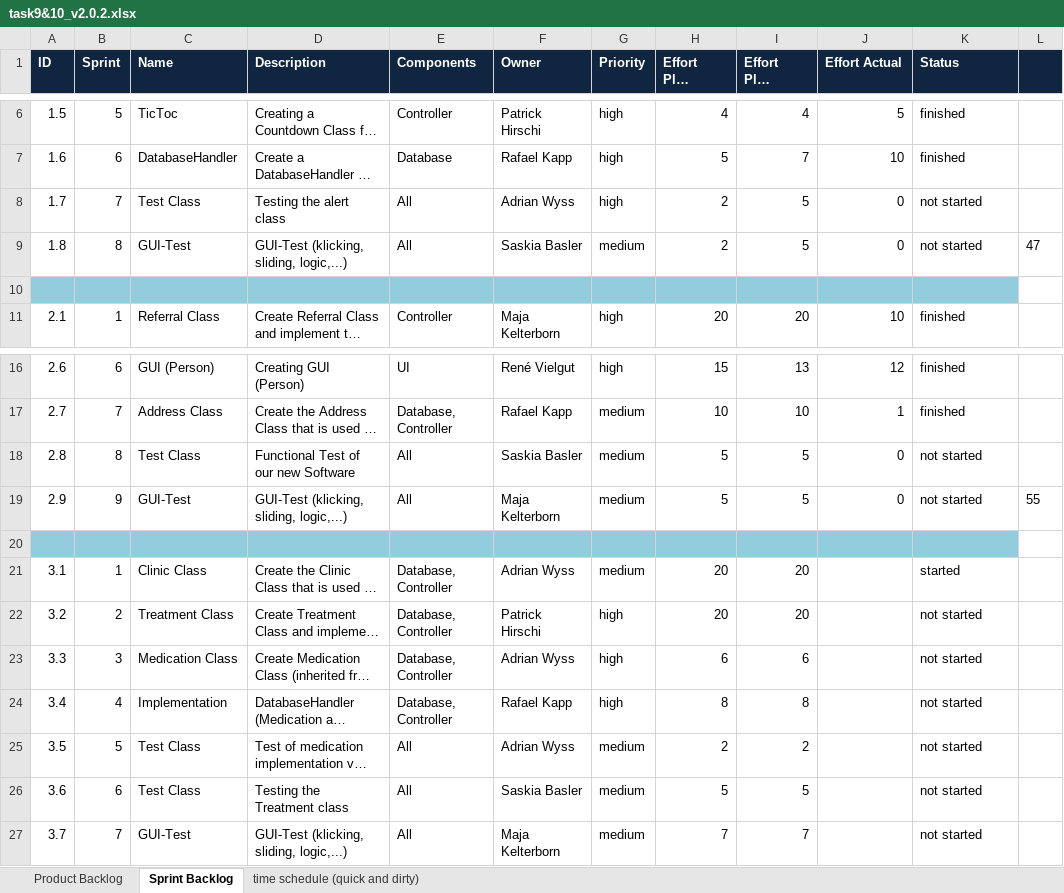
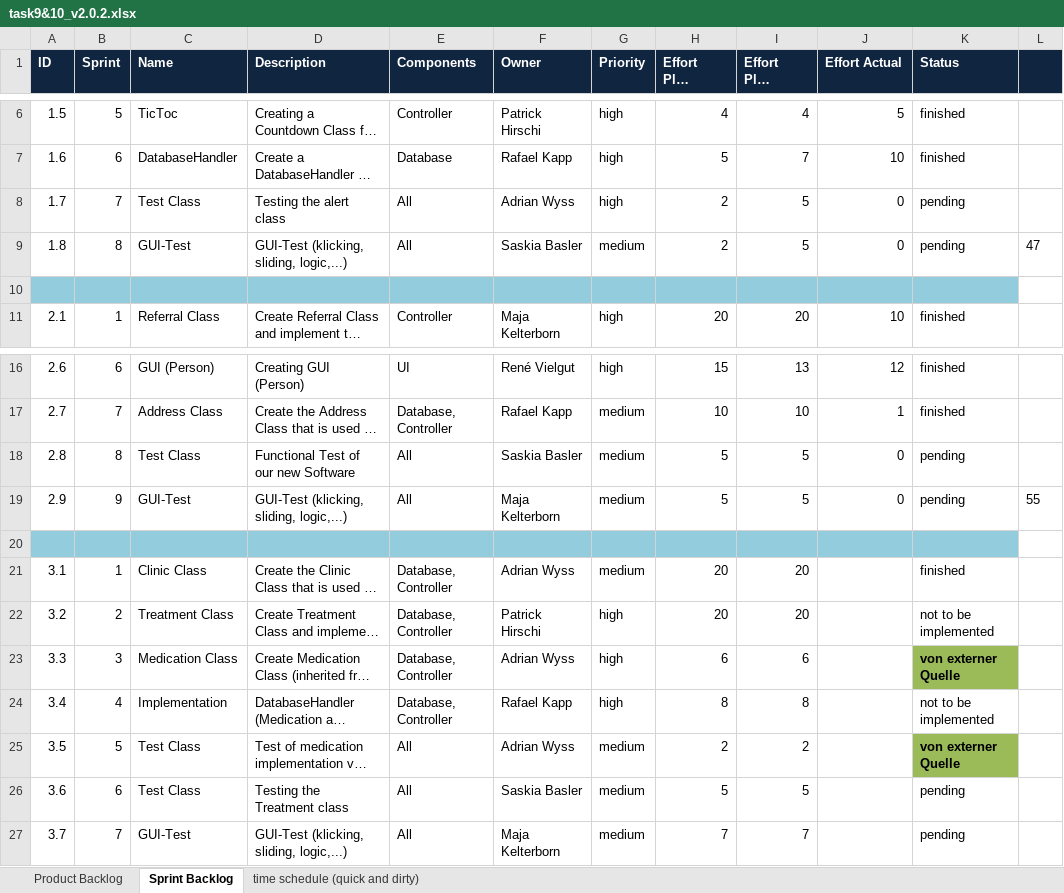
Before and after one commit to hirsp4/ch.bfh.btx8081.w2013.blue, an Excel workbook: ch.bfh.btx8081.w2013.blue/doc/task09and10/task9&10_v2.0.2.xlsx, sheet Sprint Backlog, drawn as a sheet; only a part is shown, gaps mark what is left out; long unchanged cells end in …; values as stored, in another font and other column widths than the file's, no borders; conditional formats not drawn; the diff names each change by its address in the sheet, - before the commit and + after, or states it on an @@ line.

Commit message:
Sprints updated

```diff
--- a/ch.bfh.btx8081.w2013.blue/doc/task09and10/task9&10_v2.0.2.xlsx (sheet Sprint Backlog)
+++ b/ch.bfh.btx8081.w2013.blue/doc/task09and10/task9&10_v2.0.2.xlsx (sheet Sprint Backlog)
-K8:K9 (Status): not started
+K8:K9 (Status): pending
-K18:K19 (Status): not started
+K18:K19 (Status): pending
-K21 (Status): started
+K21 (Status): finished
-K22 (Status): not started
+K22 (Status): not to be implemented
-K23 (Status): not started
+K23 (Status): von externer Quelle
@@ K23 fill: none → #9BBB59, bold: off → on @@
-K24 (Status): not started
+K24 (Status): not to be implemented
-K25 (Status): not started
+K25 (Status): von externer Quelle
@@ K25 fill: none → #9BBB59, bold: off → on @@
-K26:K27 (Status): not started
+K26:K27 (Status): pending
```
